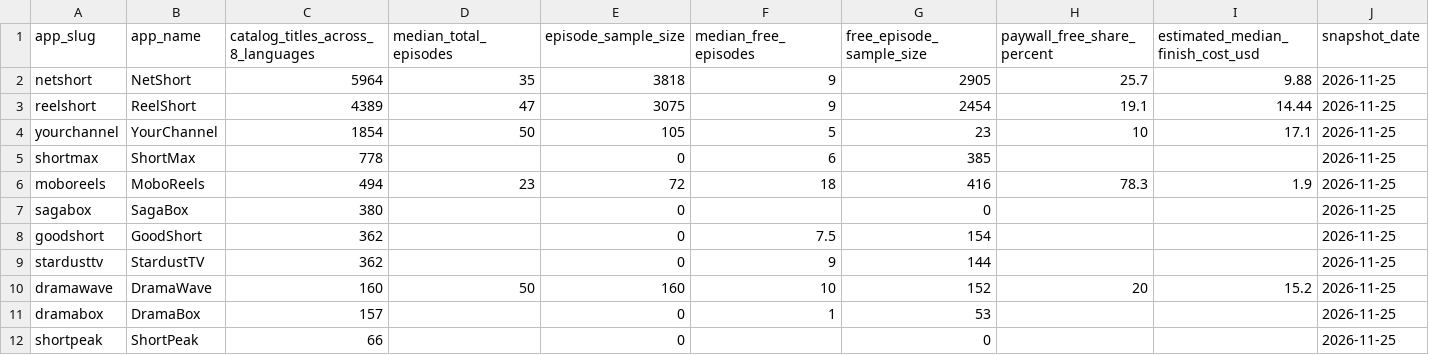
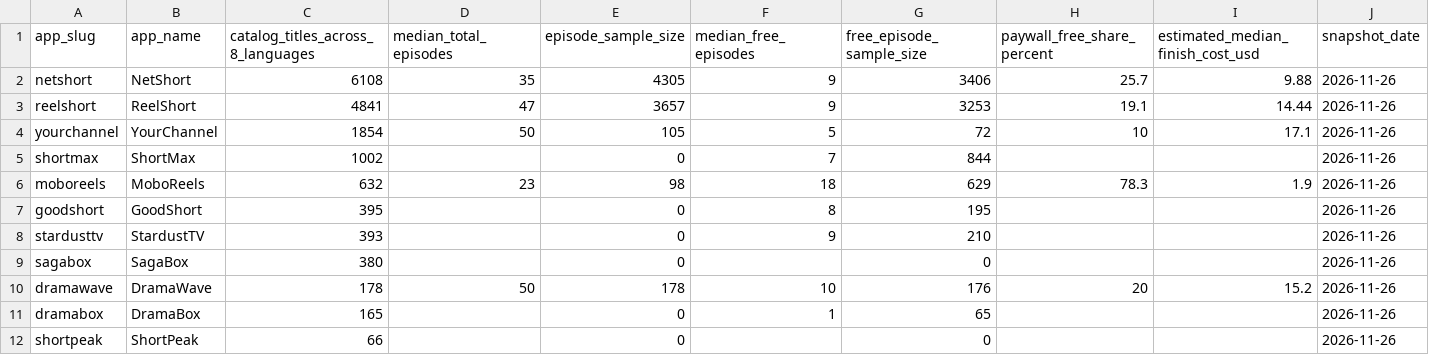
Before and after one commit to mmmbmmm/short-drama-industry-dataset, a CSV file: data/short-drama-apps.csv, drawn as a sheet; only a part is shown; the diff covers the shown part only.

Commit message:
Sync live catalog & language dataset snapshot (2026-11-26)

```diff
--- a/data/short-drama-apps.csv
+++ b/data/short-drama-apps.csv
@@ -1,12 +1,12 @@
 app_slug,app_name,catalog_titles_across_8_languages,median_total_episodes,episode_sample_size,median_free_episodes,free_episode_sample_size,paywall_free_share_percent,estimated_median_finish_cost_usd,snapshot_date
-netshort,"NetShort",5964,35,3818,9,2905,25.7,9.88,2026-11-25
-reelshort,"ReelShort",4389,47,3075,9,2454,19.1,14.44,2026-11-25
-yourchannel,"YourChannel",1854,50,105,5,23,10,17.1,2026-11-25
-shortmax,"ShortMax",778,,0,6,385,,,2026-11-25
-moboreels,"MoboReels",494,23,72,18,416,78.3,1.9,2026-11-25
-sagabox,"SagaBox",380,,0,,0,,,2026-11-25
-goodshort,"GoodShort",362,,0,7.5,154,,,2026-11-25
-stardusttv,"StardustTV",362,,0,9,144,,,2026-11-25
-dramawave,"DramaWave",160,50,160,10,152,20,15.2,2026-11-25
-dramabox,"DramaBox",157,,0,1,53,,,2026-11-25
-shortpeak,"ShortPeak",66,,0,,0,,,2026-11-25
+netshort,"NetShort",6108,35,4305,9,3406,25.7,9.88,2026-11-26
+reelshort,"ReelShort",4841,47,3657,9,3253,19.1,14.44,2026-11-26
+yourchannel,"YourChannel",1854,50,105,5,72,10,17.1,2026-11-26
+shortmax,"ShortMax",1002,,0,7,844,,,2026-11-26
+moboreels,"MoboReels",632,23,98,18,629,78.3,1.9,2026-11-26
+goodshort,"GoodShort",395,,0,8,195,,,2026-11-26
+stardusttv,"StardustTV",393,,0,9,210,,,2026-11-26
+sagabox,"SagaBox",380,,0,,0,,,2026-11-26
+dramawave,"DramaWave",178,50,178,10,176,20,15.2,2026-11-26
+dramabox,"DramaBox",165,,0,1,65,,,2026-11-26
+shortpeak,"ShortPeak",66,,0,,0,,,2026-11-26
```
Also changed, not shown: 1 added row, 1 removed row and 16 edited cells elsewhere in this file, data/short-drama-languages.csv, 1 other file.
